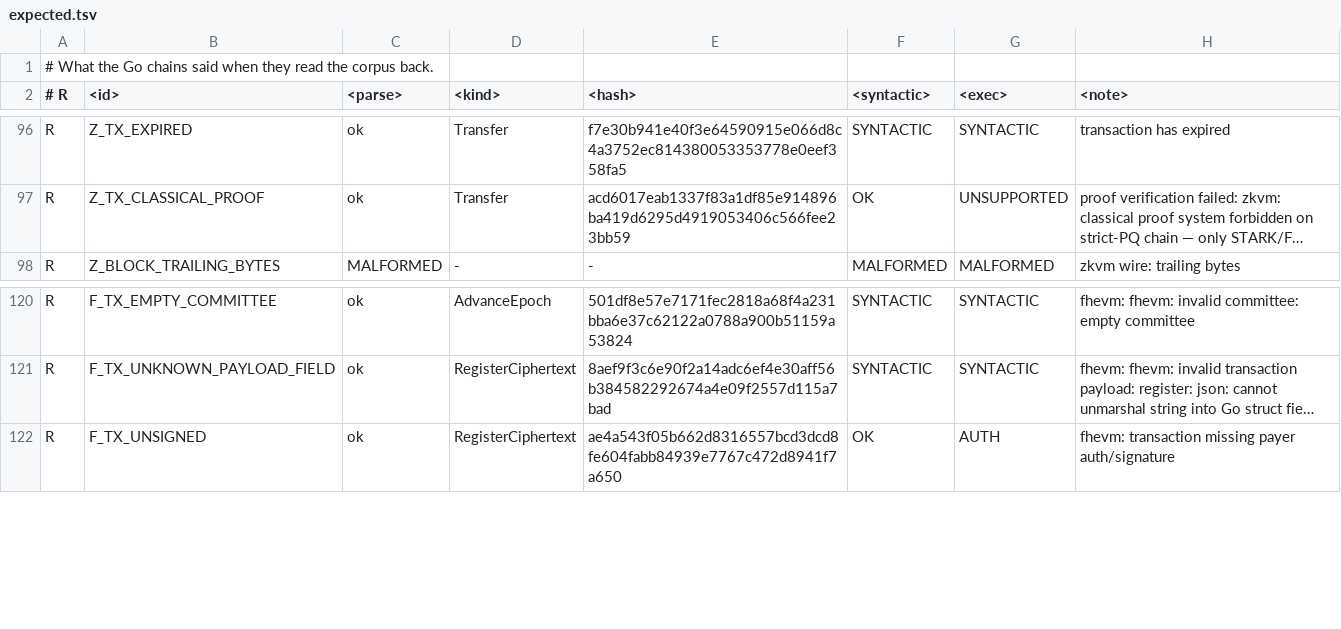
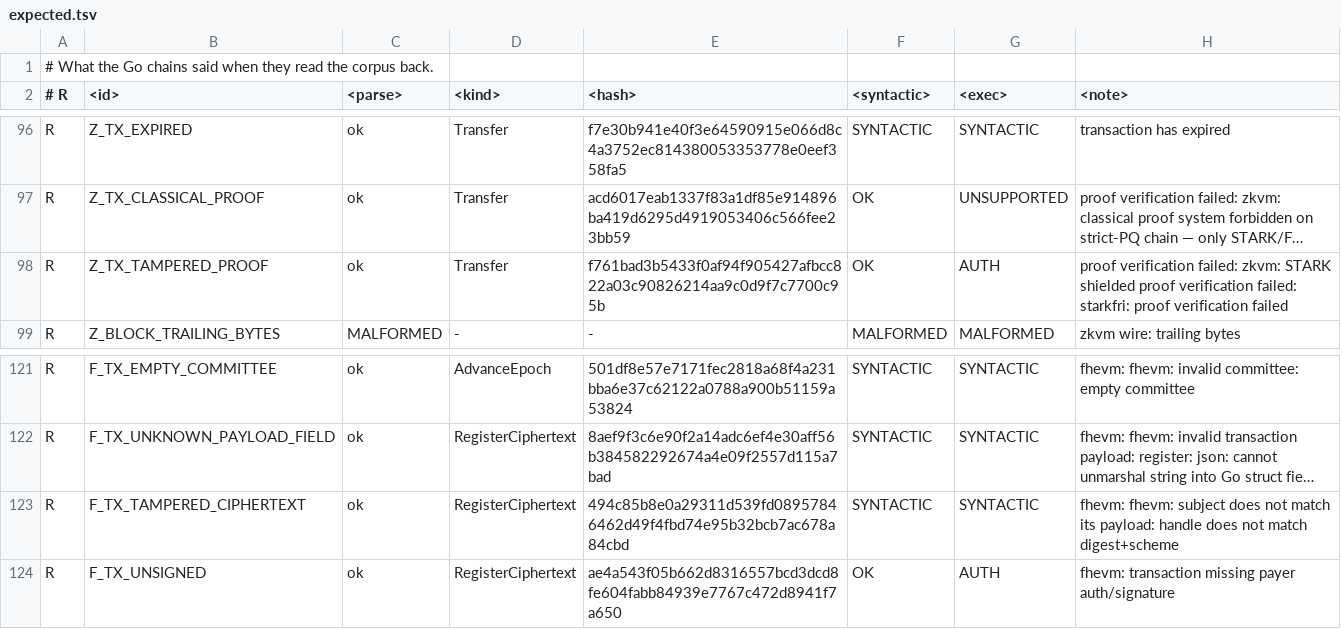
Before and after one commit to luxfi/node, a TSV file: conformance/corpus/expected.tsv, drawn as a sheet; only a part is shown, gaps mark what is left out; long unchanged cells end in …; the diff names each change by its address in the sheet, - before the commit and + after, or states it on an @@ line.

Commit message:
The two tampered vectors the brief named, and nine evaluators in the target
Z_TX_TAMPERED_PROOF is a well-formed transfer with one byte of its proof
changed. Two things must follow and they are different things: it must
be refused, and it must have a DIFFERENT id from the transaction it was
made from. The Z-chain's id is a hash over everything the transaction
means, proof included, precisely because the proof cache is keyed on it
— leave the proof out of the id and the cache answers 'already verified'
for a proof nothing checked. The pair Z_BLOCK_TRANSFER/Z_TX_TAMPERED_PROOF
is the check; one id would be the failure. They differ.

F_TX_TAMPERED_CIPHERTEXT is a registration whose ciphertext was swapped
after the payer signed it. The handle still names what was signed for,
the payload now describes something else, and the chain refuses it on
the subject binding rather than accepting a substituted ciphertext under
the original owner's authority.

DEX has no such vector and cannot: the brief asks for a crossing trade,
a self-trade and an unfunded order, and Go's dexvm is a REGISTRY. It has
no order, no book, no matching and no block — the D vectors are identity
and admission because that is the whole of what the reference decides.
Naming it here rather than writing three vectors against a book that
does not exist.

make chains now builds and runs nine evaluators over one corpus.

```diff
--- a/conformance/corpus/expected.tsv
+++ b/conformance/corpus/expected.tsv
+row 98: R | Z_TX_TAMPERED_PROOF | ok | Transfer | f761bad3b5433f0af94f905427afbcc822a03c90826214aa9c0d9f7c7700c95b | OK | AUTH | proof verification failed: zkvm: STARK shielded proof verification failed: starkfri: proof verification failed
+row 123: R | F_TX_TAMPERED_CIPHERTEXT | ok | RegisterCiphertext | 494c85b8e0a29311d539fd08957846462d49f4fbd74e95b32bcb7ac678a84cbd | SYNTACTIC | SYNTACTIC | fhevm: fhevm: subject does not match its payload: handle does not match digest+scheme
```
Also changed, not shown: 4 other files.
